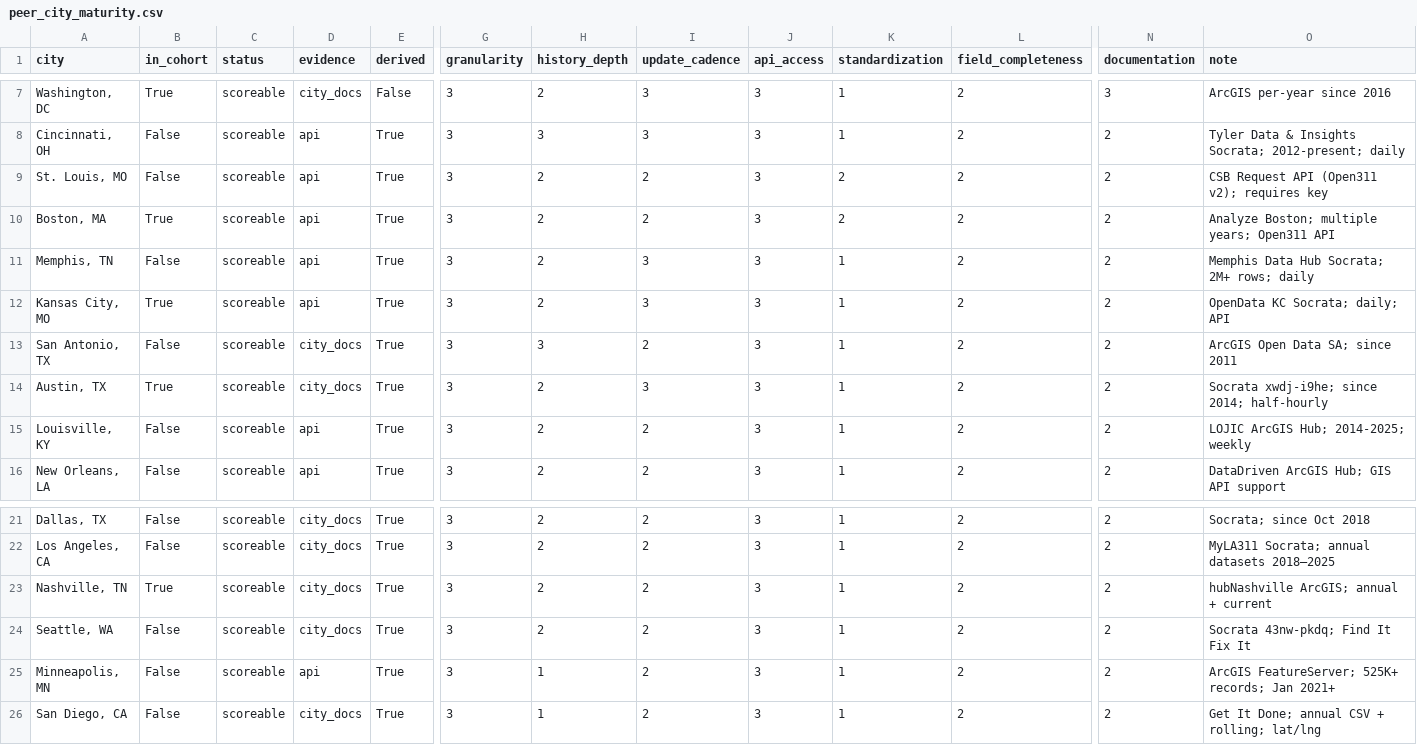
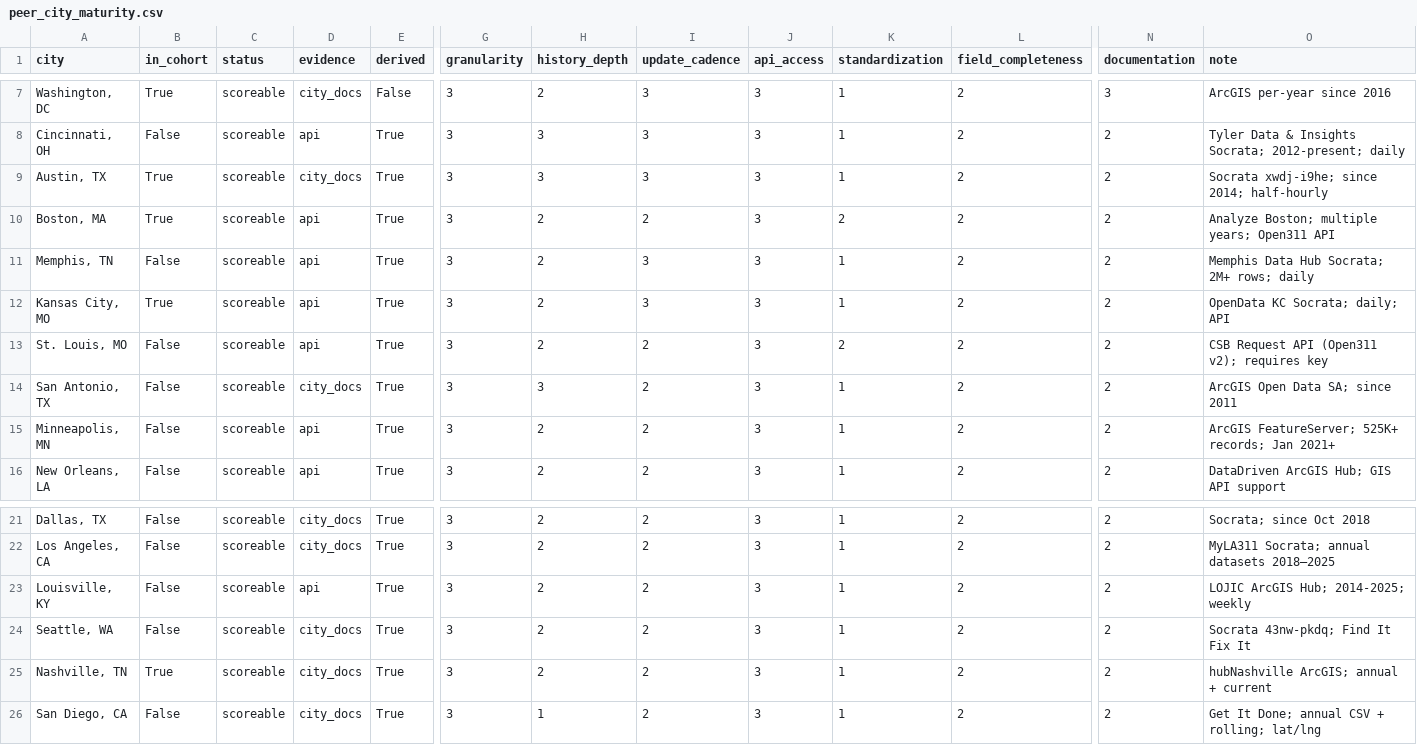
Before and after one commit to sadacca/balt311-service-equity, a CSV file: data/processed/peer_city_maturity.csv, drawn as a sheet; only a part is shown, gaps mark what is left out; removed rows and columns are numbered as before the commit, all else as after; rows hold the shown columns only; the diff names each change by its address in the sheet, - before the commit and + after, or states it on an @@ line.

```diff
--- a/data/processed/peer_city_maturity.csv
+++ b/data/processed/peer_city_maturity.csv
-A9 (city): St. Louis, MO
+A9 (city): Austin, TX
-B9 (in_cohort): False
+B9 (in_cohort): True
-D9 (evidence): api
+D9 (evidence): city_docs
-H9 (history_depth): 2
+H9 (history_depth): 3
-I9 (update_cadence): 2
+I9 (update_cadence): 3
-K9 (standardization): 2
+K9 (standardization): 1
-O9 (note): CSB Request API (Open311 v2); requires key
+O9 (note): Socrata xwdj-i9he; since 2014; half-hourly
+row 13: St. Louis, MO | False | scoreable | api | True | 3 | 2 | 2 | 3 | 2 | 2 | 2 | CSB Request API (Open311 v2); requires key
-row 14: Austin, TX | True | scoreable | city_docs | True | 3 | 2 | 3 | 3 | 1 | 2 | 2 | Socrata xwdj-i9he; since 2014; half-hourly
-A15 (city): Louisville, KY
+A15 (city): Minneapolis, MN
-O15 (note): LOJIC ArcGIS Hub; 2014-2025; weekly
+O15 (note): ArcGIS FeatureServer; 525K+ records; Jan 2021+
+row 23: Louisville, KY | False | scoreable | api | True | 3 | 2 | 2 | 3 | 1 | 2 | 2 | LOJIC ArcGIS Hub; 2014-2025; weekly
-row 25: Minneapolis, MN | False | scoreable | api | True | 3 | 1 | 2 | 3 | 1 | 2 | 2 | ArcGIS FeatureServer; 525K+ records; Jan 2021+
```
Also changed, not shown: 3 other files.
